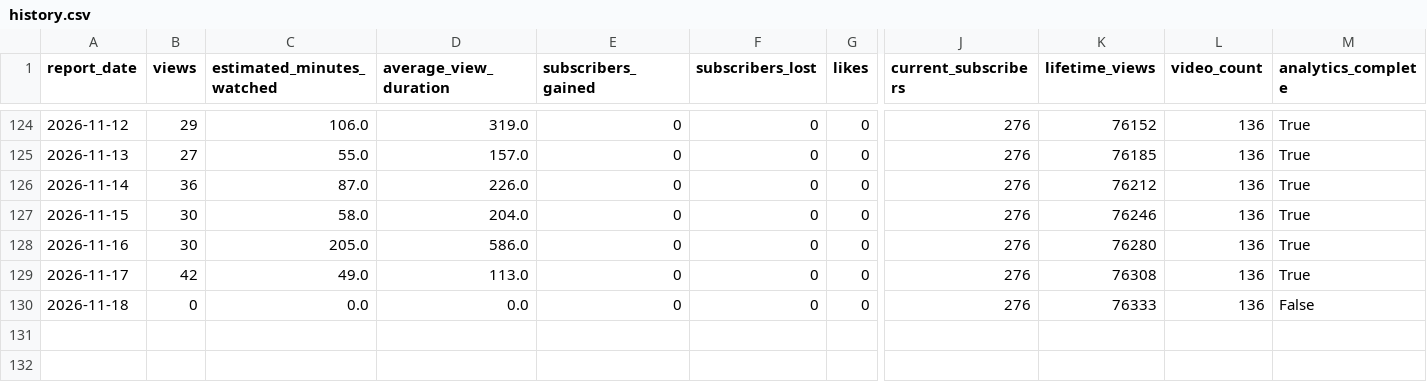
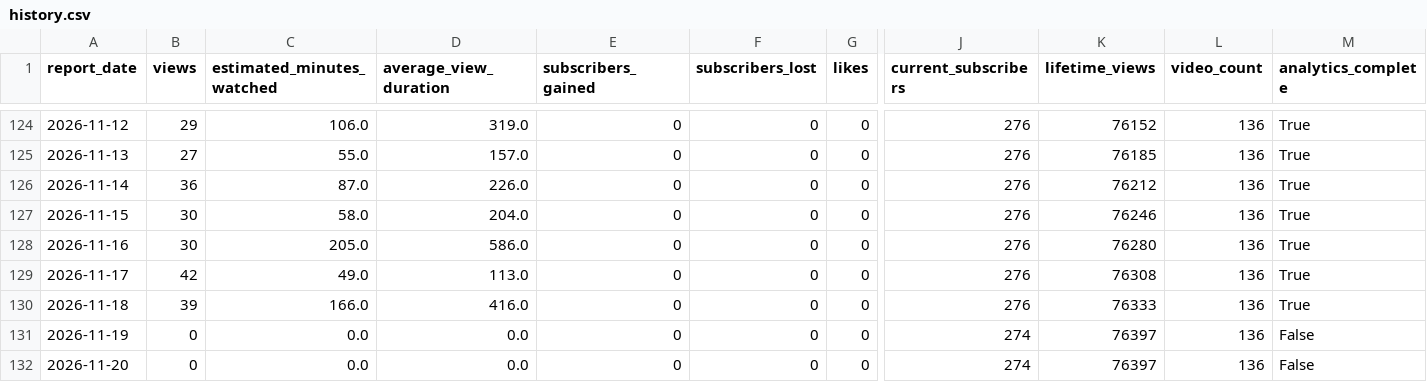
Before and after one commit to g124578f-cmyk/youtube-ai-manager, a CSV file: data/history.csv, drawn as a sheet; only a part is shown, gaps mark what is left out; rows hold the shown columns only; the diff names each change by its address in the sheet, - before the commit and + after, or states it on an @@ line.

```diff
--- a/data/history.csv
+++ b/data/history.csv
-B130 (views): 0
+B130 (views): 39
-C130 (estimated_minutes_watched): 0.0
+C130 (estimated_minutes_watched): 166.0
-D130 (average_view_duration): 0.0
+D130 (average_view_duration): 416.0
-M130 (analytics_complete): False
+M130 (analytics_complete): True
+row 131: 2026-11-19 | 0 | 0.0 | 0.0 | 0 | 0 | 0 | 274 | 76397 | 136 | False
+row 132: 2026-11-20 | 0 | 0.0 | 0.0 | 0 | 0 | 0 | 274 | 76397 | 136 | False
```
Also changed, not shown: data/aurix-history.csv, data/betty-history.csv, 15 other files.
